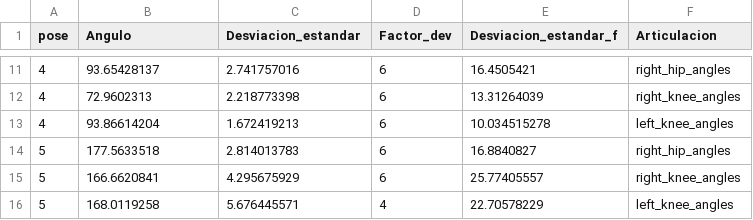
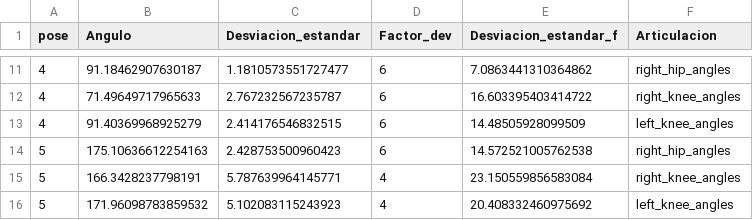
Before and after one commit to RenzoBances/UPC_TesisV9, a CSV file: 02. trainers/forward_lunge/costs/angulos_forward_lunge_promedio.csv, drawn as a sheet; only a part is shown, gaps mark what is left out; the diff covers the shown part only.

```diff
--- a/02. trainers/forward_lunge/costs/angulos_forward_lunge_promedio.csv
+++ b/02. trainers/forward_lunge/costs/angulos_forward_lunge_promedio.csv
@@ -11,6 +11,6 @@ pose,Angulo,Desviacion_estandar,Factor_dev,Desviacion_estandar_f,Articulacion
-4,93.65428137,2.741757016,6,16.4505421,right_hip_angles
-4,72.9602313,2.218773398,6,13.31264039,right_knee_angles
-4,93.86614204,1.672419213,6,10.034515278,left_knee_angles
-5,177.5633518,2.814013783,6,16.8840827,right_hip_angles
-5,166.6620841,4.295675929,6,25.77405557,right_knee_angles
-5,168.0119258,5.676445571,4,22.70578229,left_knee_angles
+4,91.18462907630187,1.1810573551727477,6,7.0863441310364862,right_hip_angles
+4,71.49649717965633,2.767232567235787,6,16.603395403414722,right_knee_angles
+4,91.40369968925279,2.414176546832515,6,14.48505928099509,left_knee_angles
+5,175.10636612254163,2.428753500960423,6,14.572521005762538,right_hip_angles
+5,166.3428237798191,5.787639964145771,4,23.150559856583084,right_knee_angles
+5,171.96098783859532,5.102083115243923,4,20.408332460975692,left_knee_angles
```
Also changed, not shown: 30 edited cells elsewhere in this file, 02. trainers/bird_dog/costs/angulos_bird_dog_promedio.csv, 02. trainers/curl_up/costs/Angulos_Curl_Up_promedio.csv, 24 other files.
